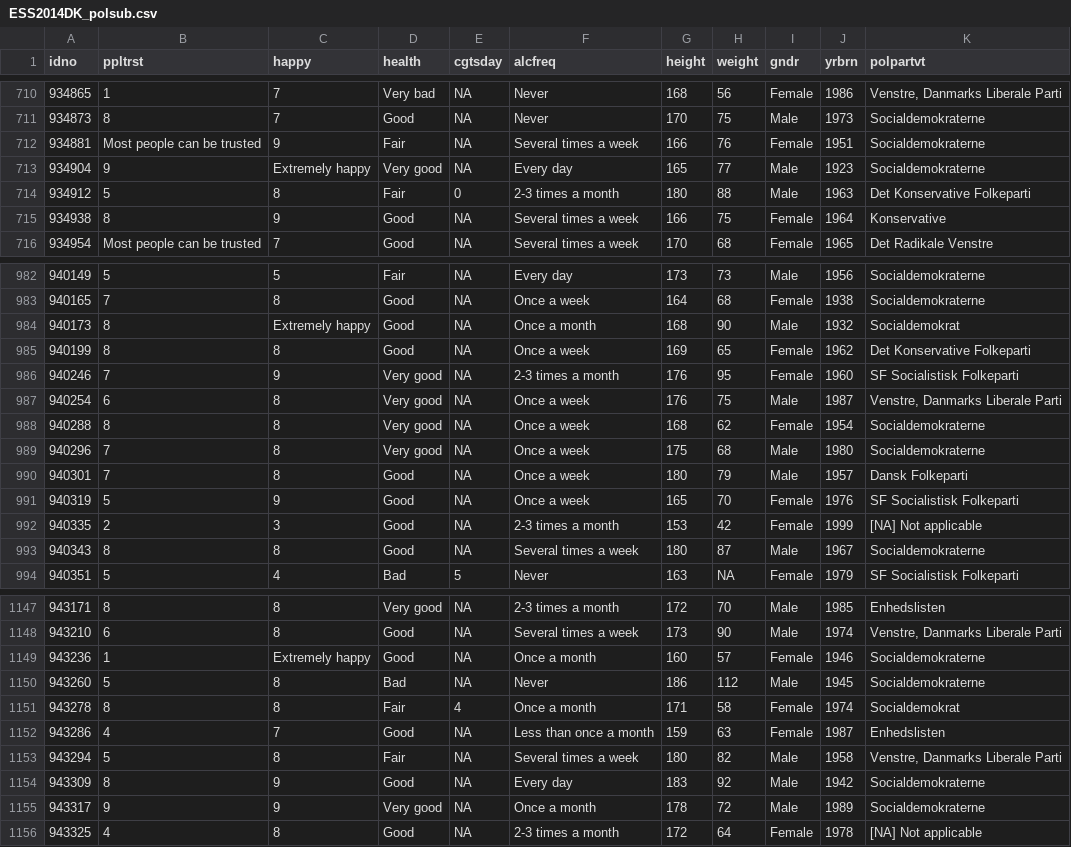
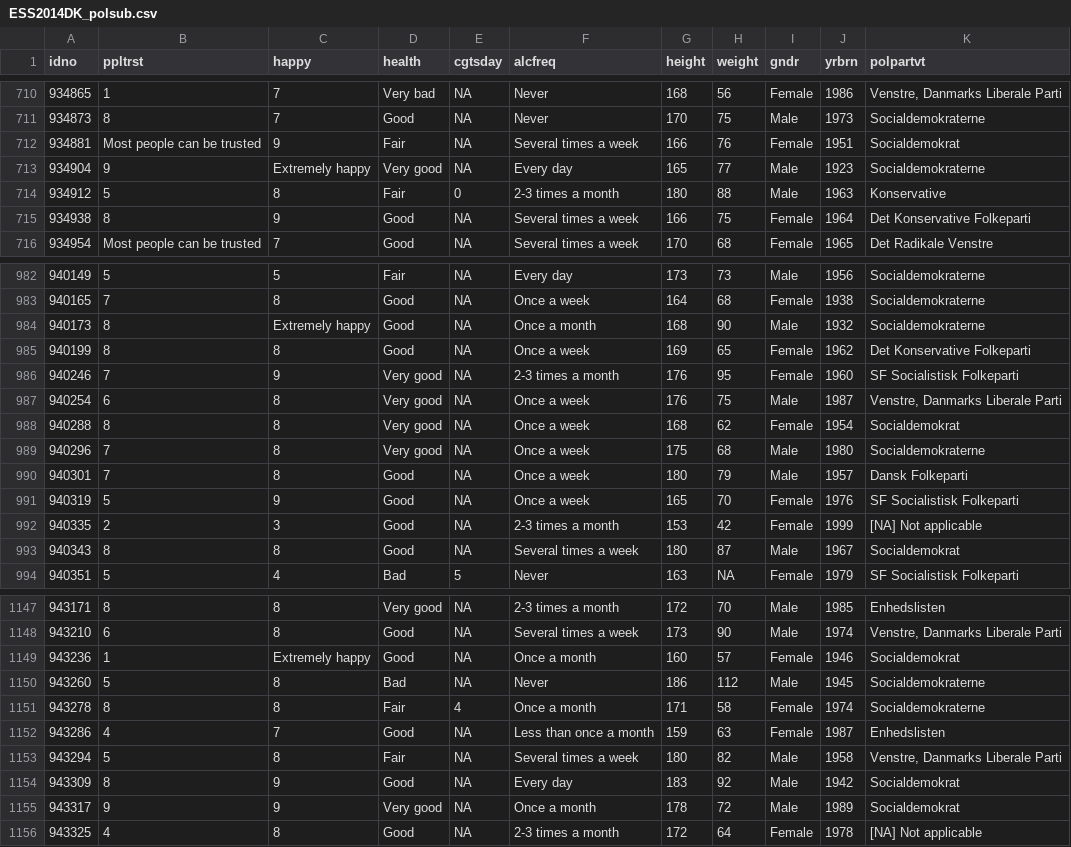
Before and after one commit to CALDISS-AAU/workshop_data-management, a CSV file: data/ESS2014DK_polsub.csv, drawn as a sheet; only a part is shown, gaps mark what is left out; the diff covers the shown part only.

```diff
--- a/data/ESS2014DK_polsub.csv
+++ b/data/ESS2014DK_polsub.csv
@@ -711,6 +711,6 @@ idno,ppltrst,happy,health,cgtsday,alcfreq,height,weight,gndr,yrbrn,polpartvt
 934873,8,7,Good,NA,Never,170,75,Male,1973, Socialdemokraterne
-934881,Most people can be trusted,9,Fair,NA,Several times a week,166,76,Female,1951, Socialdemokraterne
+934881,Most people can be trusted,9,Fair,NA,Several times a week,166,76,Female,1951, Socialdemokrat
 934904,9,Extremely happy,Very good,NA,Every day,165,77,Male,1923, Socialdemokraterne
-934912,5,8,Fair,0,2-3 times a month,180,88,Male,1963, Det Konservative Folkeparti
-934938,8,9,Good,NA,Several times a week,166,75,Female,1964,Konservative
+934912,5,8,Fair,0,2-3 times a month,180,88,Male,1963,Konservative
+934938,8,9,Good,NA,Several times a week,166,75,Female,1964, Det Konservative Folkeparti
 934954,Most people can be trusted,7,Good,NA,Several times a week,170,68,Female,1965, Det Radikale Venstre
@@ -983,3 +983,3 @@ idno,ppltrst,happy,health,cgtsday,alcfreq,height,weight,gndr,yrbrn,polpartvt
 940165,7,8,Good,NA,Once a week,164,68,Female,1938, Socialdemokraterne
-940173,8,Extremely happy,Good,NA,Once a month,168,90,Male,1932, Socialdemokrat
+940173,8,Extremely happy,Good,NA,Once a month,168,90,Male,1932, Socialdemokraterne
 940199,8,8,Good,NA,Once a week,169,65,Female,1962, Det Konservative Folkeparti
@@ -987,3 +987,3 @@ idno,ppltrst,happy,health,cgtsday,alcfreq,height,weight,gndr,yrbrn,polpartvt
 940254,6,8,Very good,NA,Once a week,176,75,Male,1987," Venstre, Danmarks Liberale Parti"
-940288,8,8,Very good,NA,Once a week,168,62,Female,1954, Socialdemokraterne
+940288,8,8,Very good,NA,Once a week,168,62,Female,1954, Socialdemokrat
 940296,7,8,Very good,NA,Once a week,175,68,Male,1980, Socialdemokraterne
@@ -992,3 +992,3 @@ idno,ppltrst,happy,health,cgtsday,alcfreq,height,weight,gndr,yrbrn,polpartvt
 940335,2,3,Good,NA,2-3 times a month,153,42,Female,1999,[NA] Not applicable
-940343,8,8,Good,NA,Several times a week,180,87,Male,1967, Socialdemokraterne
+940343,8,8,Good,NA,Several times a week,180,87,Male,1967, Socialdemokrat
 940351,5,4,Bad,5,Never,163,NA,Female,1979, SF Socialistisk Folkeparti
@@ -1148,9 +1148,9 @@ idno,ppltrst,happy,health,cgtsday,alcfreq,height,weight,gndr,yrbrn,polpartvt
 943210,6,8,Good,NA,Several times a week,173,90,Male,1974," Venstre, Danmarks Liberale Parti"
-943236,1,Extremely happy,Good,NA,Once a month,160,57,Female,1946, Socialdemokraterne
+943236,1,Extremely happy,Good,NA,Once a month,160,57,Female,1946, Socialdemokrat
 943260,5,8,Bad,NA,Never,186,112,Male,1945, Socialdemokraterne
-943278,8,8,Fair,4,Once a month,171,58,Female,1974, Socialdemokrat
+943278,8,8,Fair,4,Once a month,171,58,Female,1974, Socialdemokraterne
 943286,4,7,Good,NA,Less than once a month,159,63,Female,1987, Enhedslisten
 943294,5,8,Fair,NA,Several times a week,180,82,Male,1958," Venstre, Danmarks Liberale Parti"
-943309,8,9,Good,NA,Every day,183,92,Male,1942, Socialdemokraterne
-943317,9,9,Very good,NA,Once a month,178,72,Male,1989, Socialdemokraterne
+943309,8,9,Good,NA,Every day,183,92,Male,1942, Socialdemokrat
+943317,9,9,Very good,NA,Once a month,178,72,Male,1989, Socialdemokrat
 943325,4,8,Good,NA,2-3 times a month,172,64,Female,1978,[NA] Not applicable
```
Also changed, not shown: 111 edited cells elsewhere in this file, 3 other files.
